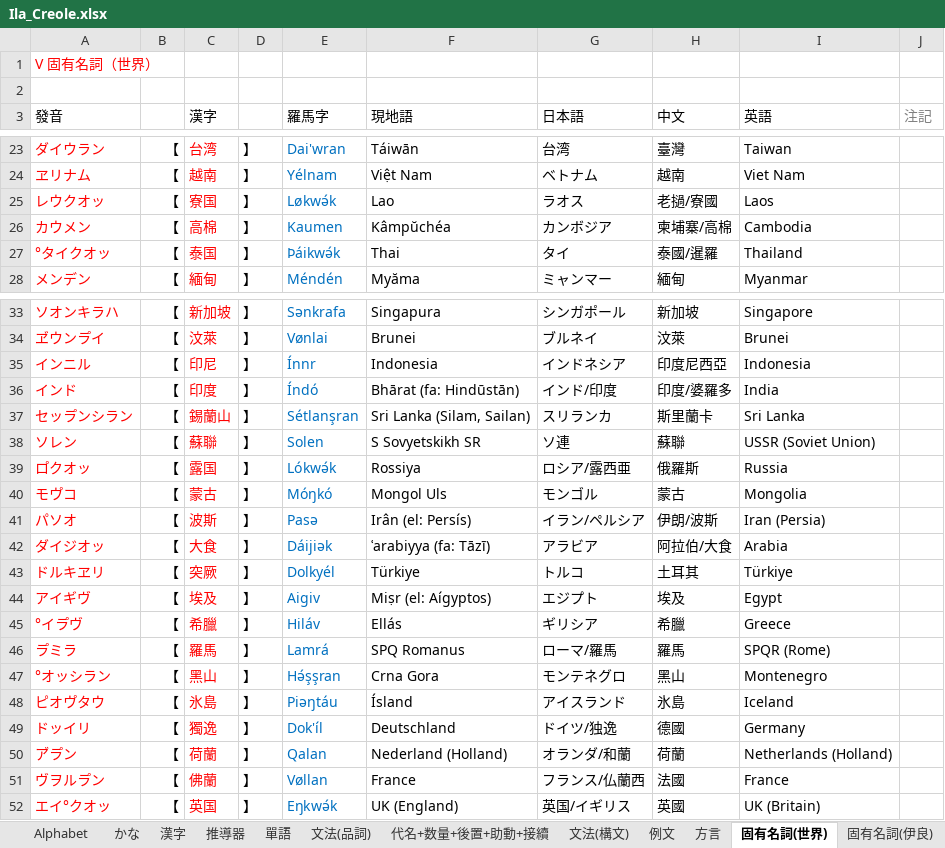
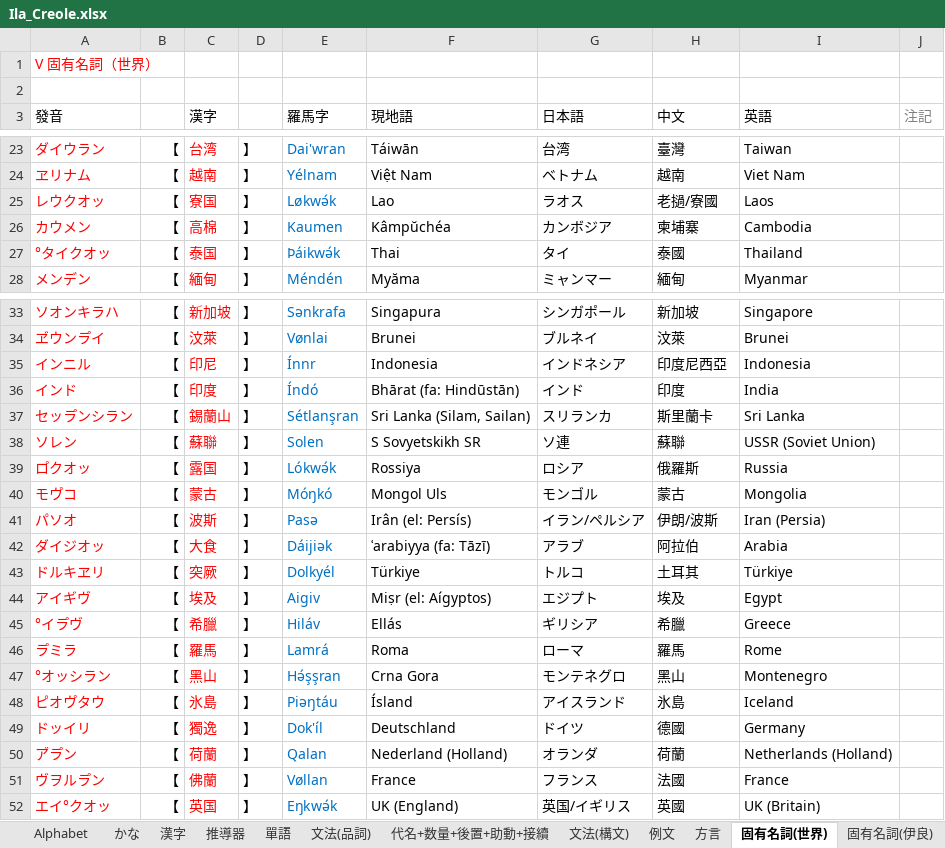
Before and after one commit to Quantennetzgraphique/Ila-Island-map, an Excel workbook: Ila_Creole.xlsx, sheet 固有名詞(世界), drawn as a sheet; only a part is shown, gaps mark what is left out; values as stored, in another font and other column widths than the file's, no borders; the diff names each change by its address in the sheet, - before the commit and + after, or states it on an @@ line.

Commit message:
文法説明に用例を入れ替える

```diff
--- a/Ila_Creole.xlsx (sheet 固有名詞(世界))
+++ b/Ila_Creole.xlsx (sheet 固有名詞(世界))
-H26 (中文): 柬埔寨/高棉
+H26 (中文): 柬埔寨
-H27 (中文): 泰國/暹羅
+H27 (中文): 泰國
-G36 (日本語): インド/印度
+G36 (日本語): インド
-H36 (中文): 印度/婆羅多
+H36 (中文): 印度
-G39 (日本語): ロシア/露西亜
+G39 (日本語): ロシア
-G42 (日本語): アラビア
+G42 (日本語): アラブ
-H42 (中文): 阿拉伯/大食
+H42 (中文): 阿拉伯
-F46 (現地語): SPQ Romanus
+F46 (現地語): Roma
-G46 (日本語): ローマ/羅馬
+G46 (日本語): ローマ
-I46 (英語): SPQR (Rome)
+I46 (英語): Rome
-G49 (日本語): ドイツ/独逸
+G49 (日本語): ドイツ
-G50 (日本語): オランダ/和蘭
+G50 (日本語): オランダ
-G51 (日本語): フランス/仏蘭西
+G51 (日本語): フランス
```
Also changed, not shown: sheet 文法(品詞), sheet 單語, sheet 代名+数量+後置+助動+接續.
